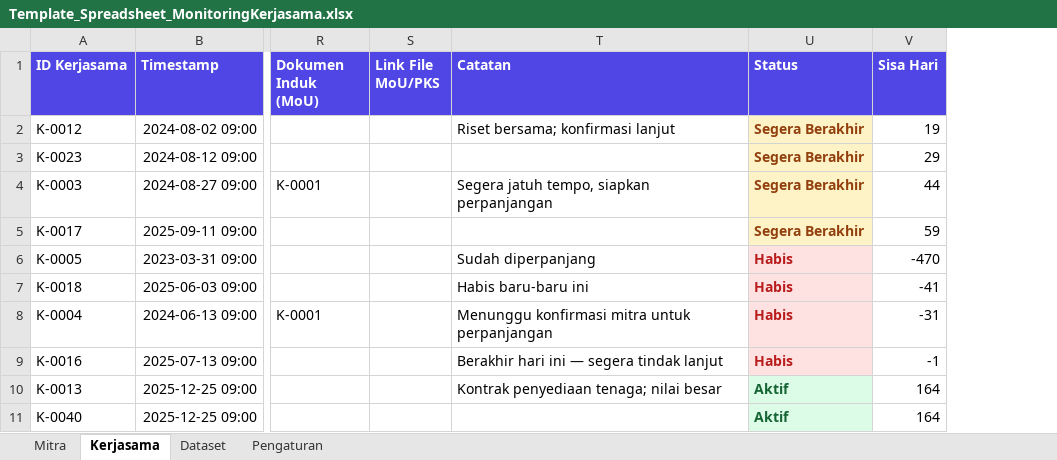
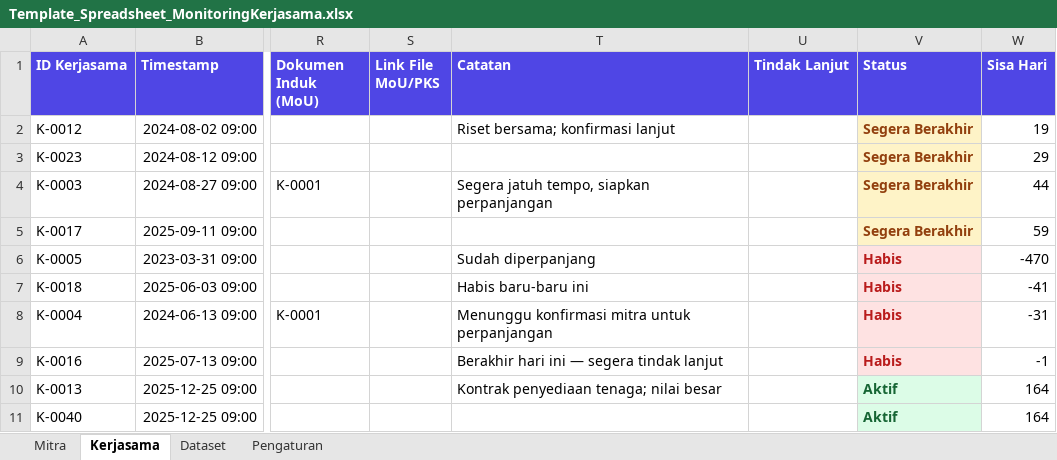
Before and after one commit to AnnisaBaizan/SIMKERMA, an Excel workbook: Template_Spreadsheet_MonitoringKerjasama.xlsx, sheet Kerjasama, drawn as a sheet; only a part is shown, gaps mark what is left out; values as stored, in another font and other column widths than the file's, no borders; the diff covers the shown part only; the diff names each change by its address in the sheet, - before the commit and + after, or states it on an @@ line.

Commit message:
feat(kerjasama): kolom Tindak Lanjut + stop-notif + auto-tutup perpanjangan
- Kolom baru 'Tindak Lanjut': kosong/'Sedang Diproses' = terus diingatkan;
  'Diperpanjang'/'Tidak Diperpanjang'/'Selesai' = pengingat berhenti (_tlClosed).
- cekDanKirimReminder & diagReminder menghormati Tindak Lanjut (skip yang ditutup).
- Perpanjangan: form kini memilih KERJA SAMA sebelumnya (bukan cuma mitra) via
  #refKerjasama (wajib) → refSebelumnya benar; backend auto-set baris lama 'Diperpanjang'
  (_tandaiDiperpanjang) sehingga notifnya berhenti. Perbaiki bug ref=id mitra.
- form.html/form.js: field Tindak Lanjut + 'Kerja Sama yang Diperpanjang' + prefill edit.
- data table: kolom Tindak Lanjut (badge) + di detail expand.
- Template + builder: kolom Tindak Lanjut + ~20 baris UJI notif (sebar semua zona cadence,
  termasuk 1 'Tidak Diperpanjang' utk uji stop). _listKerjasama & migrasi disesuaikan.

```diff
--- a/Template_Spreadsheet_MonitoringKerjasama.xlsx (sheet Kerjasama)
+++ b/Template_Spreadsheet_MonitoringKerjasama.xlsx (sheet Kerjasama)
+column U (Tindak Lanjut), empty
```
Also changed, not shown: 20 added rows elsewhere in this sheet, 6 other files.
